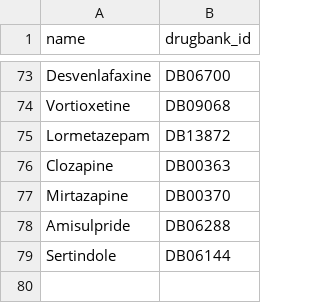
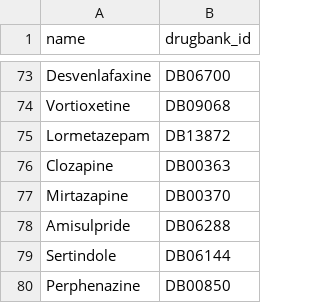
Before and after one commit to cabrokiller/receptores, a CSV file: data/drugs.csv, drawn as a sheet; only a part is shown, gaps mark what is left out.

```diff
--- a/data/drugs.csv
+++ b/data/drugs.csv
@@ -79 +79,2 @@ Amisulpride,DB06288
 Sertindole,DB06144
+Perphenazine,DB00850
```
Also changed, not shown: 4 other files.
